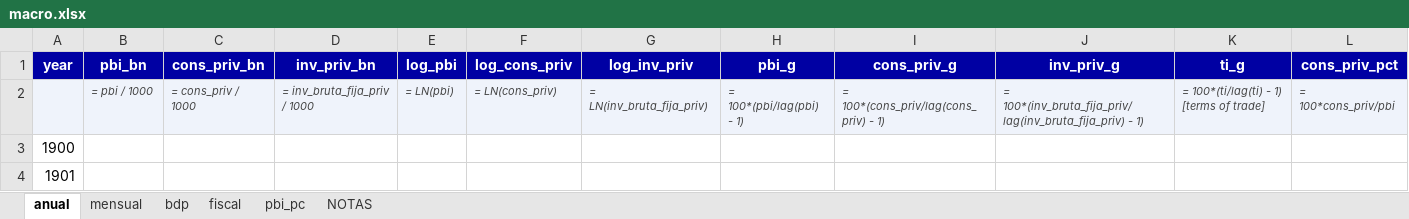
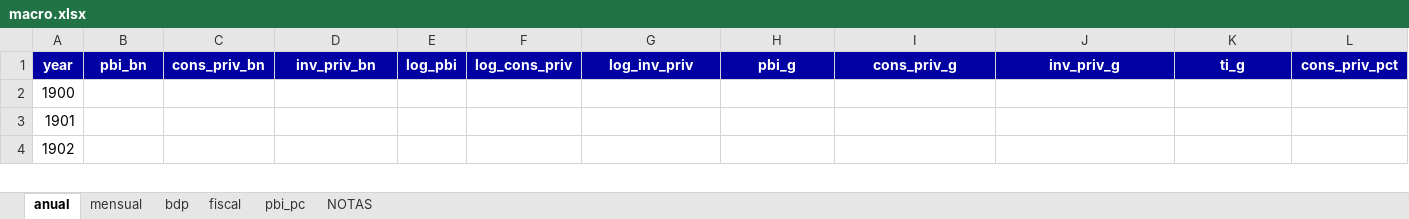
Before and after one commit to hugovegadlc/econcharts, an Excel workbook: examples/macro/macro.xlsx, sheet anual, drawn as a sheet; only a part is shown; the shorter side is filled out with more unchanged rows; values as stored, in another font and other column widths than the file's, no borders; formulas without a stored value are shown as written; rows hold the shown columns only; the diff names each change by its address in the sheet, - before the commit and + after, or states it on an @@ line.

```diff
--- a/examples/macro/macro.xlsx (sheet anual)
+++ b/examples/macro/macro.xlsx (sheet anual)
-row 2:  | = pbi / 1000 | = cons_priv / 1000 | = inv_bruta_fija_priv / 1000 | = LN(pbi) | = LN(cons_priv) | = LN(inv_bruta_fija_priv) | = 100*(pbi/lag(pbi) - 1) | = 100*(cons_priv/lag(cons_priv) - 1) | = 100*(inv_bruta_fija_priv/lag(inv_bruta_fija_priv) - 1) | = 100*(ti/lag(ti) - 1) [terms of trade] | = 100*cons_priv/pbi
```
Also changed, not shown: sheet NOTAS, sheet fiscal, sheet pbi_pc, sheet bdp, sheet mensual, 1 other file.
